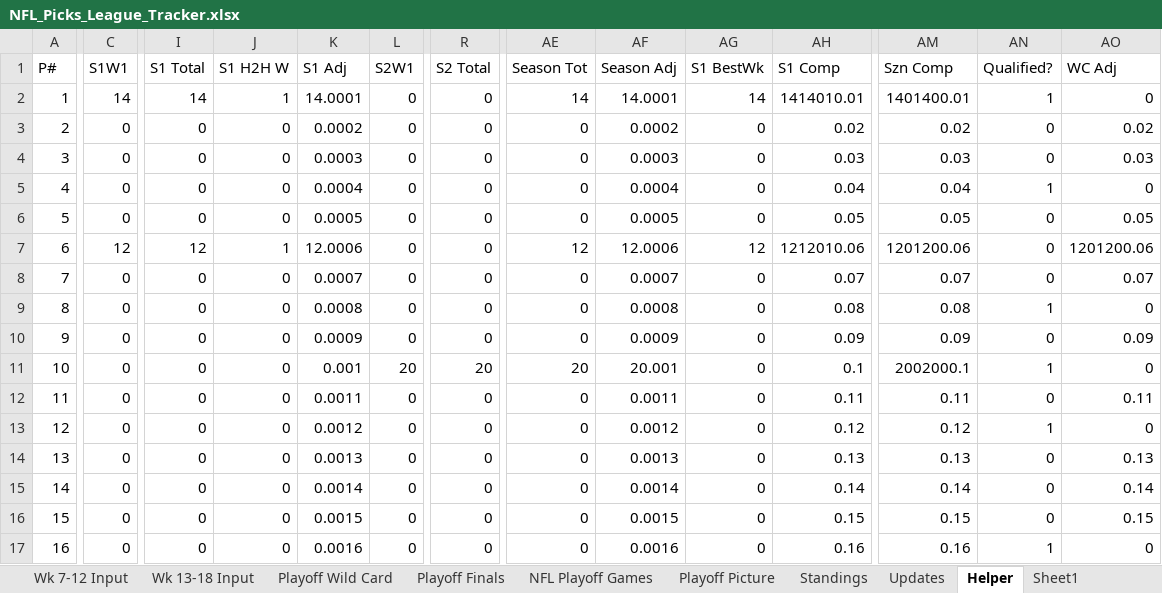
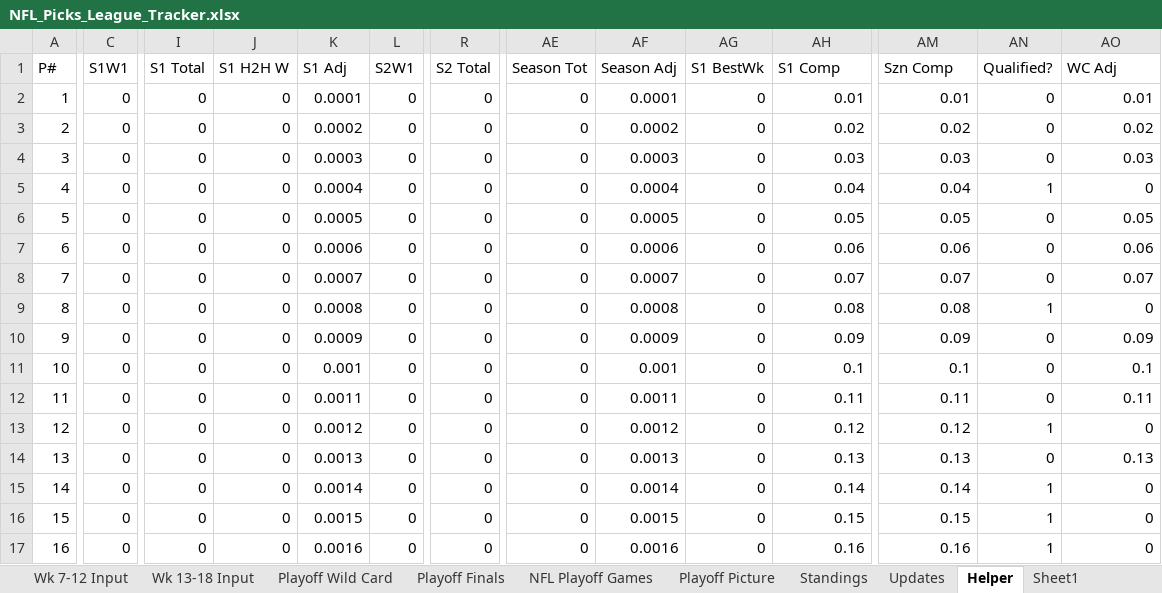
Before and after one commit to eloeser-1147/NFL-Picks-League, an Excel workbook: NFL_Picks_League_Tracker.xlsx, sheet Helper, drawn as a sheet; only a part is shown, gaps mark what is left out; values as stored, in another font and other column widths than the file's, no borders; the diff covers the shown part only; the diff names each change by its address in the sheet, - before the commit and + after, or states it on an @@ line.

```diff
--- a/NFL_Picks_League_Tracker.xlsx (sheet Helper)
+++ b/NFL_Picks_League_Tracker.xlsx (sheet Helper)
-C2 (S1W1): 14
+C2 (S1W1): 0
-I2 (S1 Total): 14
+I2 (S1 Total): 0
-J2 (S1 H2H W): 1
+J2 (S1 H2H W): 0
-K2 (S1 Adj): 14.0001
+K2 (S1 Adj): 0.0001
-AE2 (Season Tot): 14
+AE2 (Season Tot): 0
-AF2 (Season Adj): 14.0001
+AF2 (Season Adj): 0.0001
-AG2 (S1 BestWk): 14
+AG2 (S1 BestWk): 0
-AH2 (S1 Comp): 1414010.01
+AH2 (S1 Comp): 0.01
-AM2 (Szn Comp): 1401400.01
+AM2 (Szn Comp): 0.01
-AN2 (Qualified?): 1
+AN2 (Qualified?): 0
-AO2 (WC Adj): 0
+AO2 (WC Adj): 0.01
-C7 (S1W1): 12
+C7 (S1W1): 0
-I7 (S1 Total): 12
+I7 (S1 Total): 0
-J7 (S1 H2H W): 1
+J7 (S1 H2H W): 0
-K7 (S1 Adj): 12.0006
+K7 (S1 Adj): 0.0006
-AE7 (Season Tot): 12
+AE7 (Season Tot): 0
-AF7 (Season Adj): 12.0006
+AF7 (Season Adj): 0.0006
-AG7 (S1 BestWk): 12
+AG7 (S1 BestWk): 0
-AH7 (S1 Comp): 1212010.06
+AH7 (S1 Comp): 0.06
-AM7 (Szn Comp): 1201200.06
+AM7 (Szn Comp): 0.06
-AO7 (WC Adj): 1201200.06
+AO7 (WC Adj): 0.06
-L11 (S2W1): 20
+L11 (S2W1): 0
-R11 (S2 Total): 20
+R11 (S2 Total): 0
-AE11 (Season Tot): 20
+AE11 (Season Tot): 0
-AF11 (Season Adj): 20.001
+AF11 (Season Adj): 0.001
-AM11 (Szn Comp): 2002000.1
+AM11 (Szn Comp): 0.1
-AN11 (Qualified?): 1
+AN11 (Qualified?): 0
-AO11 (WC Adj): 0
+AO11 (WC Adj): 0.1
-AN15:AN16 (Qualified?): 0
+AN15:AN16 (Qualified?): 1
-AO15 (WC Adj): 0.14
+AO15 (WC Adj): 0
-AO16 (WC Adj): 0.15
+AO16 (WC Adj): 0
```
Also changed, not shown: 4 edited cells elsewhere in this sheet, sheet Standings, sheet Playoff Wild Card, sheet Playoff Finals, sheet Playoff Picture, sheet Wk 1-6 Input, sheet NFL Playoff Games, 2 more sheets.
